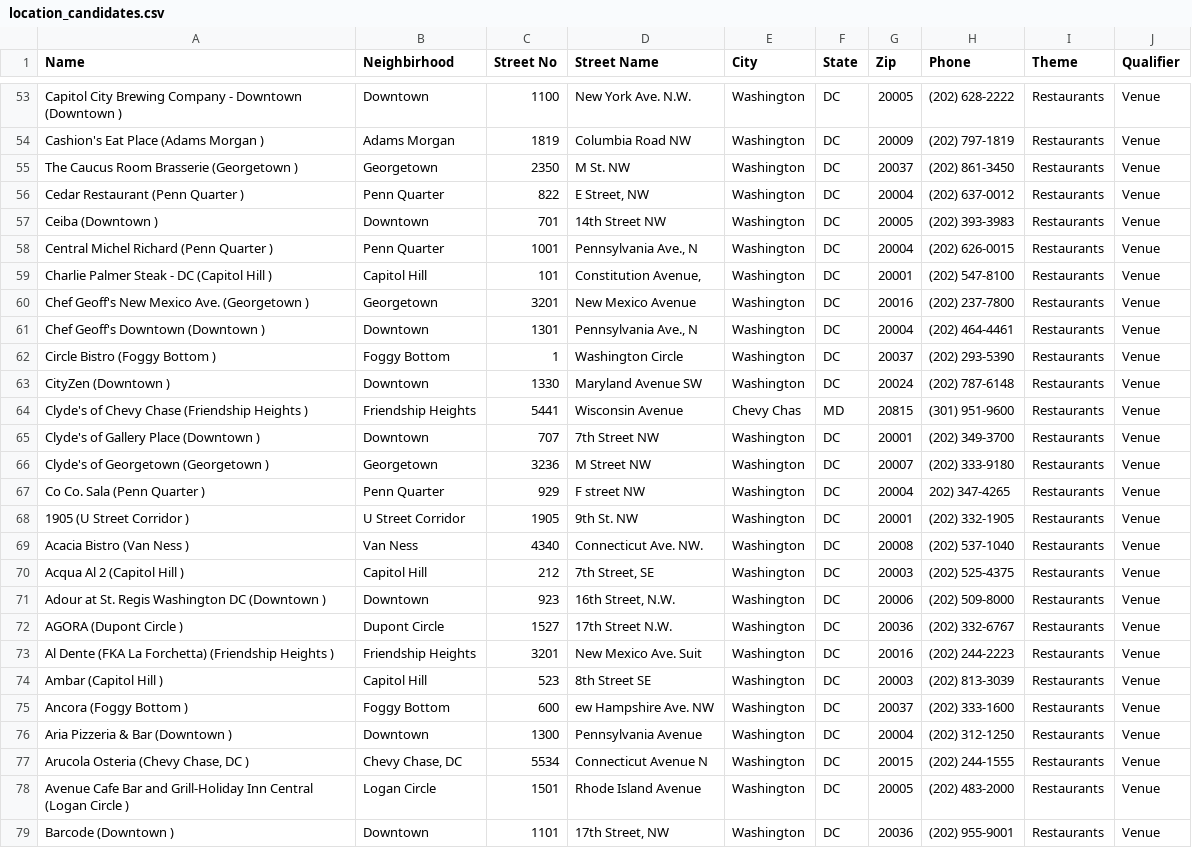
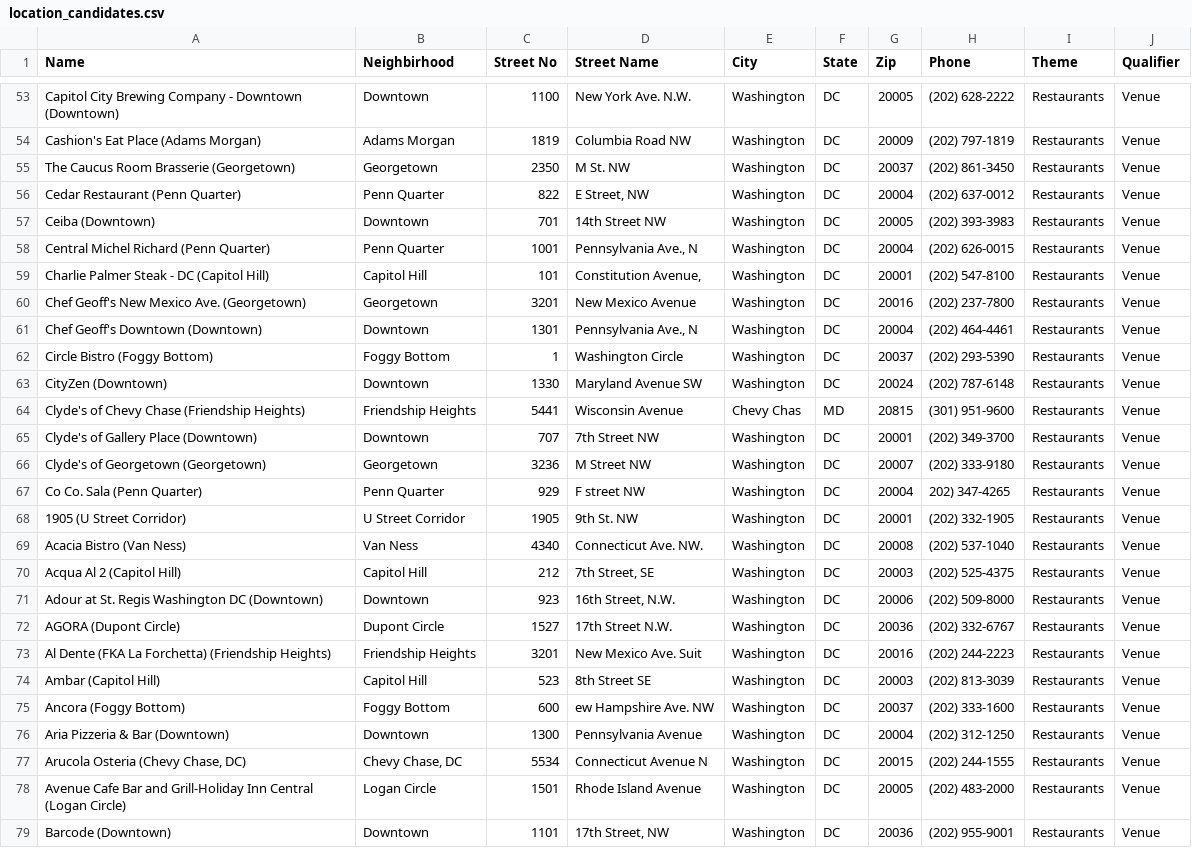
Before and after one commit to Didd/csv-repo, a CSV file: location_candidates.csv, drawn as a sheet; only a part is shown, gaps mark what is left out; the diff covers the shown part only; the diff names each change by its address in the sheet, - before the commit and + after, or states it on an @@ line.

```diff
--- a/location_candidates.csv
+++ b/location_candidates.csv
-A53 (Name): …- Downtown (Downtown )
+A53 (Name): …- Downtown (Downtown)
-A54 (Name): Cashion's Eat Place (Adams Morgan )
+A54 (Name): Cashion's Eat Place (Adams Morgan)
-A55 (Name): The Caucus Room Brasserie (Georgetown )
+A55 (Name): The Caucus Room Brasserie (Georgetown)
-A56 (Name): Cedar Restaurant (Penn Quarter )
+A56 (Name): Cedar Restaurant (Penn Quarter)
-A57 (Name): Ceiba (Downtown )
+A57 (Name): Ceiba (Downtown)
-A58 (Name): Central Michel Richard (Penn Quarter )
+A58 (Name): Central Michel Richard (Penn Quarter)
-A59 (Name): Charlie Palmer Steak - DC (Capitol Hill )
+A59 (Name): Charlie Palmer Steak - DC (Capitol Hill)
-A60 (Name): Chef Geoff's New Mexico Ave. (Georgetown )
+A60 (Name): Chef Geoff's New Mexico Ave. (Georgetown)
-A61 (Name): Chef Geoff's Downtown (Downtown )
+A61 (Name): Chef Geoff's Downtown (Downtown)
-A62 (Name): Circle Bistro (Foggy Bottom )
+A62 (Name): Circle Bistro (Foggy Bottom)
-A63 (Name): CityZen (Downtown )
+A63 (Name): CityZen (Downtown)
-A64 (Name): Clyde's of Chevy Chase (Friendship Heights )
+A64 (Name): Clyde's of Chevy Chase (Friendship Heights)
-A65 (Name): Clyde's of Gallery Place (Downtown )
+A65 (Name): Clyde's of Gallery Place (Downtown)
-A66 (Name): Clyde's of Georgetown (Georgetown )
+A66 (Name): Clyde's of Georgetown (Georgetown)
-A67 (Name): Co Co. Sala (Penn Quarter )
+A67 (Name): Co Co. Sala (Penn Quarter)
-A68 (Name): 1905 (U Street Corridor )
+A68 (Name): 1905 (U Street Corridor)
-A69 (Name): Acacia Bistro (Van Ness )
+A69 (Name): Acacia Bistro (Van Ness)
-A70 (Name): Acqua Al 2 (Capitol Hill )
+A70 (Name): Acqua Al 2 (Capitol Hill)
-A71 (Name): Adour at St. Regis Washington DC (Downtown )
+A71 (Name): Adour at St. Regis Washington DC (Downtown)
-A72 (Name): AGORA (Dupont Circle )
+A72 (Name): AGORA (Dupont Circle)
-A73 (Name): …Forchetta) (Friendship Heights )
+A73 (Name): …Forchetta) (Friendship Heights)
-A74 (Name): Ambar (Capitol Hill )
+A74 (Name): Ambar (Capitol Hill)
-A75 (Name): Ancora (Foggy Bottom )
+A75 (Name): Ancora (Foggy Bottom)
-A76 (Name): Aria Pizzeria & Bar (Downtown )
+A76 (Name): Aria Pizzeria & Bar (Downtown)
-A77 (Name): Arucola Osteria (Chevy Chase, DC )
+A77 (Name): Arucola Osteria (Chevy Chase, DC)
-A78 (Name): …Central (Logan Circle )
+A78 (Name): …Central (Logan Circle)
-A79 (Name): Barcode (Downtown )
+A79 (Name): Barcode (Downtown)
```
Also changed, not shown: 76 edited cells elsewhere in this file.
